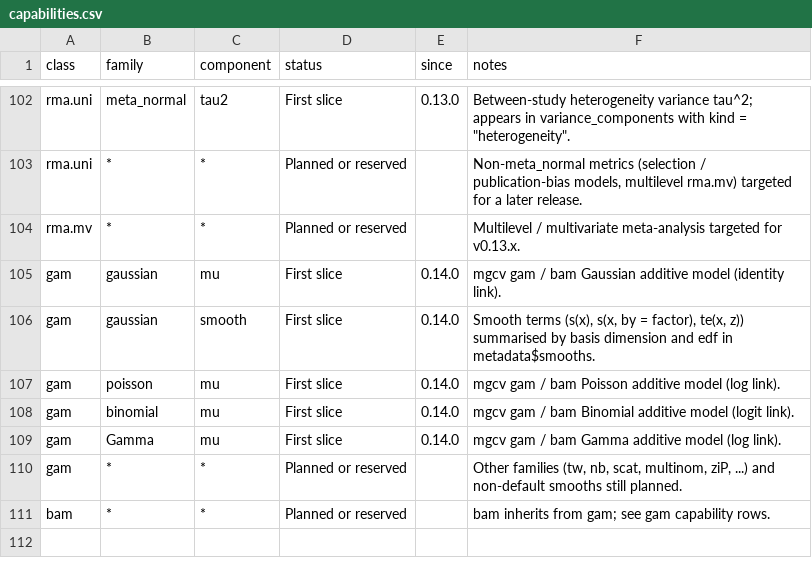
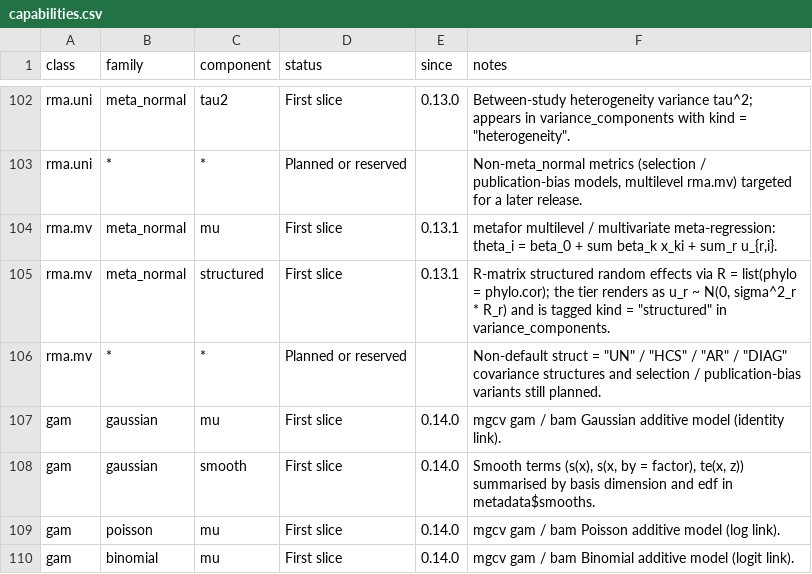
Before and after one commit to itchyshin/symbolizer, a CSV file: inst/extdata/capabilities.csv, drawn as a sheet; only a part is shown, gaps mark what is left out; the shorter side is filled out with more unchanged rows.

```diff
--- a/inst/extdata/capabilities.csv
+++ b/inst/extdata/capabilities.csv
@@ -103,3 +103,5 @@ rma.uni,meta_normal,tau2,First slice,0.13.0,"Between-study heterogeneity varianc
 rma.uni,*,*,Planned or reserved,,"Non-meta_normal metrics (selection / publication-bias models, multilevel rma.mv) targeted for a later release."
-rma.mv,*,*,Planned or reserved,,Multilevel / multivariate meta-analysis targeted for v0.13.x.
+rma.mv,meta_normal,mu,First slice,0.13.1,"metafor multilevel / multivariate meta-regression: theta_i = beta_0 + sum beta_k x_ki + sum_r u_{r,i}."
+rma.mv,meta_normal,structured,First slice,0.13.1,"R-matrix structured random effects via R = list(phylo = phylo.cor); the tier renders as u_r ~ N(0, sigma^2_r * R_r) and is tagged kind = ""structured"" in variance_components."
+rma.mv,*,*,Planned or reserved,,"Non-default struct = ""UN"" / ""HCS"" / ""AR"" / ""DIAG"" covariance structures and selection / publication-bias variants still planned."
 gam,gaussian,mu,First slice,0.14.0,mgcv gam / bam Gaussian additive model (identity link).
```
Also changed, not shown: 10 other files.
